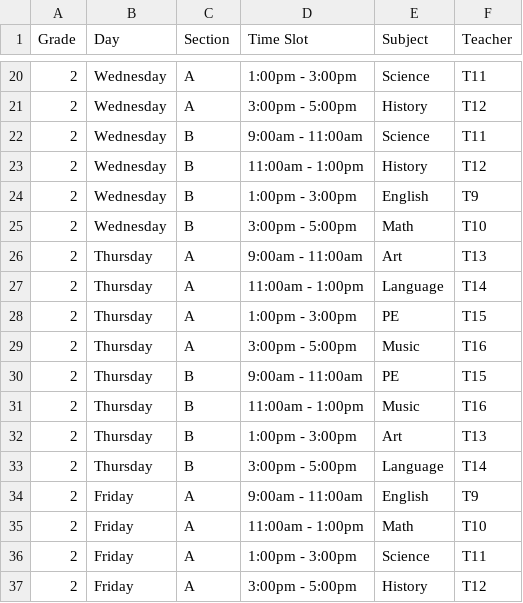
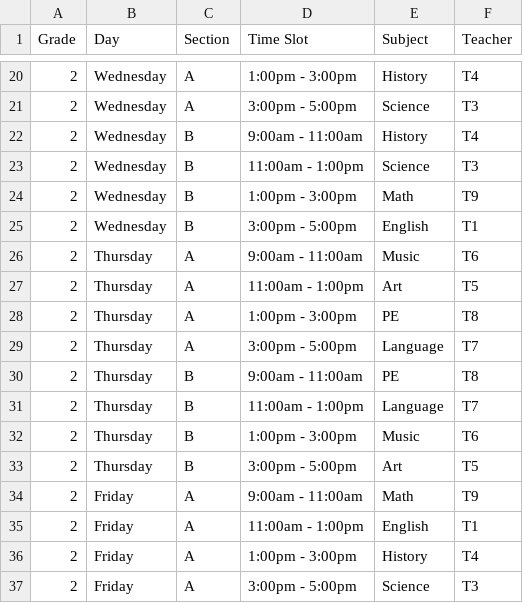
Before and after one commit to San68bot/Constraint-Satisfaction-Engine, a CSV file: Grade2_Schedule.csv, drawn as a sheet; only a part is shown, gaps mark what is left out; the diff covers the shown part only.

```diff
--- a/Grade2_Schedule.csv
+++ b/Grade2_Schedule.csv
@@ -20,18 +20,18 @@ Grade,Day,Section,Time Slot,Subject,Teacher
-2,Wednesday,A,1:00pm - 3:00pm,Science,T11
-2,Wednesday,A,3:00pm - 5:00pm,History,T12
-2,Wednesday,B,9:00am - 11:00am,Science,T11
-2,Wednesday,B,11:00am - 1:00pm,History,T12
-2,Wednesday,B,1:00pm - 3:00pm,English,T9
-2,Wednesday,B,3:00pm - 5:00pm,Math,T10
-2,Thursday,A,9:00am - 11:00am,Art,T13
-2,Thursday,A,11:00am - 1:00pm,Language,T14
-2,Thursday,A,1:00pm - 3:00pm,PE,T15
-2,Thursday,A,3:00pm - 5:00pm,Music,T16
-2,Thursday,B,9:00am - 11:00am,PE,T15
-2,Thursday,B,11:00am - 1:00pm,Music,T16
-2,Thursday,B,1:00pm - 3:00pm,Art,T13
-2,Thursday,B,3:00pm - 5:00pm,Language,T14
-2,Friday,A,9:00am - 11:00am,English,T9
-2,Friday,A,11:00am - 1:00pm,Math,T10
-2,Friday,A,1:00pm - 3:00pm,Science,T11
-2,Friday,A,3:00pm - 5:00pm,History,T12
+2,Wednesday,A,1:00pm - 3:00pm,History,T4
+2,Wednesday,A,3:00pm - 5:00pm,Science,T3
+2,Wednesday,B,9:00am - 11:00am,History,T4
+2,Wednesday,B,11:00am - 1:00pm,Science,T3
+2,Wednesday,B,1:00pm - 3:00pm,Math,T9
+2,Wednesday,B,3:00pm - 5:00pm,English,T1
+2,Thursday,A,9:00am - 11:00am,Music,T6
+2,Thursday,A,11:00am - 1:00pm,Art,T5
+2,Thursday,A,1:00pm - 3:00pm,PE,T8
+2,Thursday,A,3:00pm - 5:00pm,Language,T7
+2,Thursday,B,9:00am - 11:00am,PE,T8
+2,Thursday,B,11:00am - 1:00pm,Language,T7
+2,Thursday,B,1:00pm - 3:00pm,Music,T6
+2,Thursday,B,3:00pm - 5:00pm,Art,T5
+2,Friday,A,9:00am - 11:00am,Math,T9
+2,Friday,A,11:00am - 1:00pm,English,T1
+2,Friday,A,1:00pm - 3:00pm,History,T4
+2,Friday,A,3:00pm - 5:00pm,Science,T3
```
Also changed, not shown: 38 edited cells elsewhere in this file, Grade1_Schedule.csv, 2 other files.
